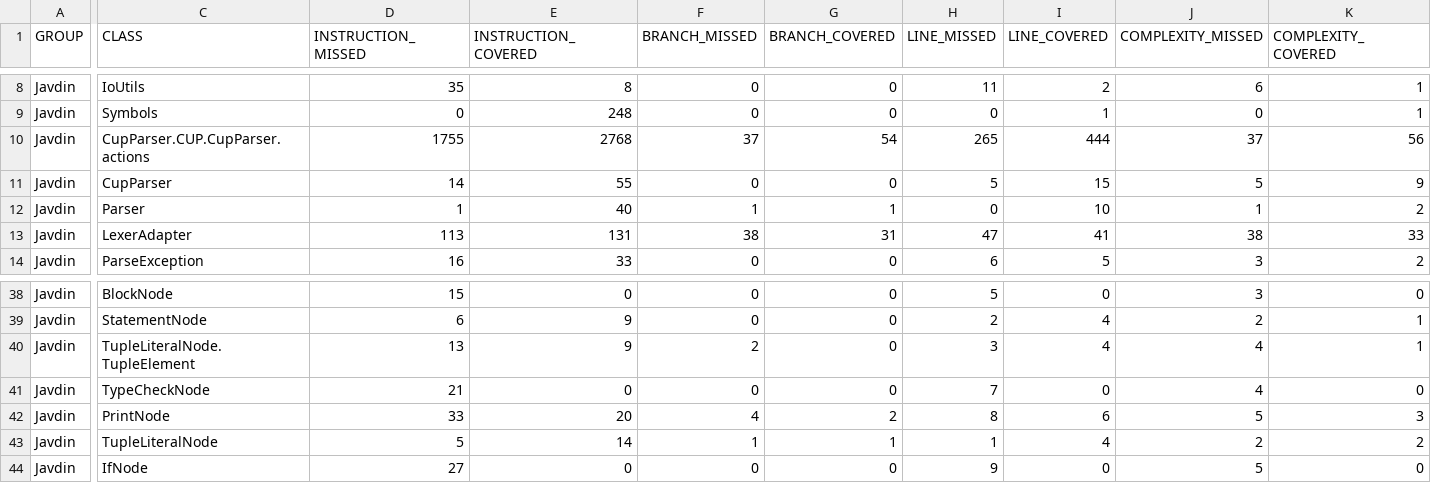
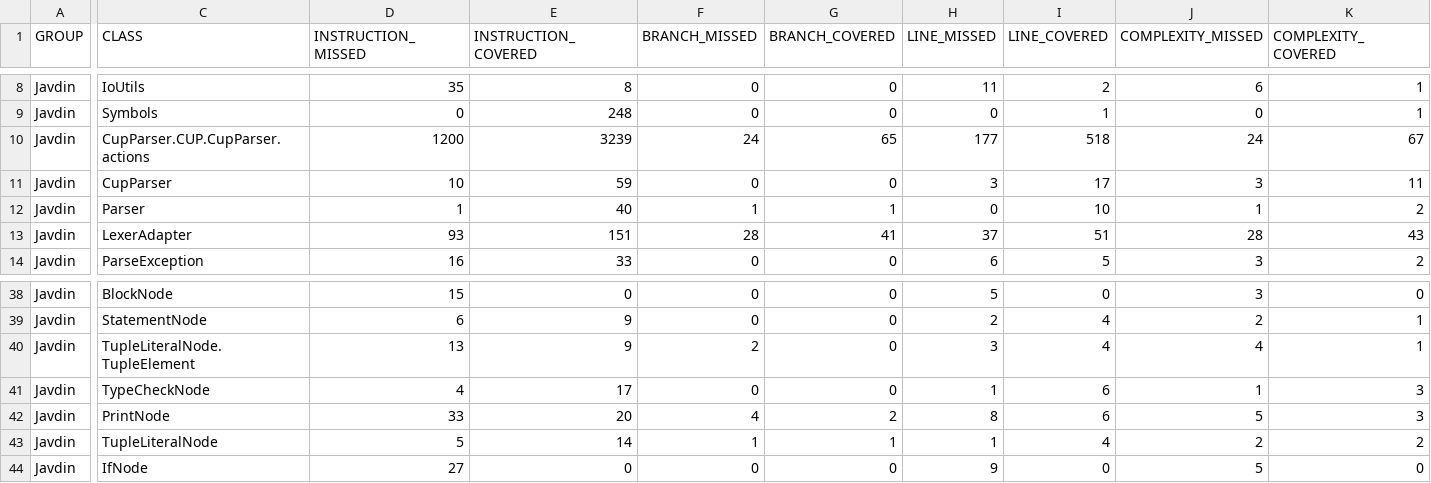
Before and after one commit to team-806/javdin, a CSV file: target/site/jacoco/jacoco.csv, drawn as a sheet; only a part is shown, gaps mark what is left out; the diff covers the shown part only; the diff names each change by its address in the sheet, - before the commit and + after, or states it on an @@ line.

```diff
--- a/target/site/jacoco/jacoco.csv
+++ b/target/site/jacoco/jacoco.csv
-D10 (INSTRUCTION_MISSED): 1755
+D10 (INSTRUCTION_MISSED): 1200
-E10 (INSTRUCTION_COVERED): 2768
+E10 (INSTRUCTION_COVERED): 3239
-F10 (BRANCH_MISSED): 37
+F10 (BRANCH_MISSED): 24
-G10 (BRANCH_COVERED): 54
+G10 (BRANCH_COVERED): 65
-H10 (LINE_MISSED): 265
+H10 (LINE_MISSED): 177
-I10 (LINE_COVERED): 444
+I10 (LINE_COVERED): 518
-J10 (COMPLEXITY_MISSED): 37
+J10 (COMPLEXITY_MISSED): 24
-K10 (COMPLEXITY_COVERED): 56
+K10 (COMPLEXITY_COVERED): 67
-D11 (INSTRUCTION_MISSED): 14
+D11 (INSTRUCTION_MISSED): 10
-E11 (INSTRUCTION_COVERED): 55
+E11 (INSTRUCTION_COVERED): 59
-H11 (LINE_MISSED): 5
+H11 (LINE_MISSED): 3
-I11 (LINE_COVERED): 15
+I11 (LINE_COVERED): 17
-J11 (COMPLEXITY_MISSED): 5
+J11 (COMPLEXITY_MISSED): 3
-K11 (COMPLEXITY_COVERED): 9
+K11 (COMPLEXITY_COVERED): 11
-D13 (INSTRUCTION_MISSED): 113
+D13 (INSTRUCTION_MISSED): 93
-E13 (INSTRUCTION_COVERED): 131
+E13 (INSTRUCTION_COVERED): 151
-F13 (BRANCH_MISSED): 38
+F13 (BRANCH_MISSED): 28
-G13 (BRANCH_COVERED): 31
+G13 (BRANCH_COVERED): 41
-H13 (LINE_MISSED): 47
+H13 (LINE_MISSED): 37
-I13 (LINE_COVERED): 41
+I13 (LINE_COVERED): 51
-J13 (COMPLEXITY_MISSED): 38
+J13 (COMPLEXITY_MISSED): 28
-K13 (COMPLEXITY_COVERED): 33
+K13 (COMPLEXITY_COVERED): 43
-D41 (INSTRUCTION_MISSED): 21
+D41 (INSTRUCTION_MISSED): 4
-E41 (INSTRUCTION_COVERED): 0
+E41 (INSTRUCTION_COVERED): 17
-H41 (LINE_MISSED): 7
+H41 (LINE_MISSED): 1
-I41 (LINE_COVERED): 0
+I41 (LINE_COVERED): 6
-J41 (COMPLEXITY_MISSED): 4
+J41 (COMPLEXITY_MISSED): 1
-K41 (COMPLEXITY_COVERED): 0
+K41 (COMPLEXITY_COVERED): 3
```
Also changed, not shown: 20 edited cells elsewhere in this file, 44 other files.
